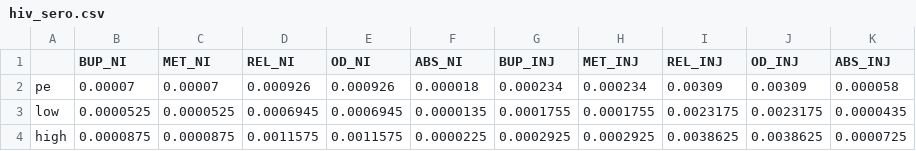
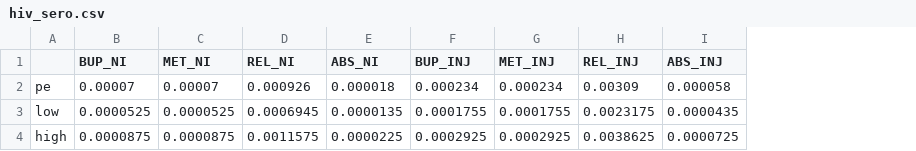
Before and after one commit to benenns/OUD-Model, a CSV file: Data/hiv_sero.csv, drawn as a sheet; the diff names each change by its address in the sheet, - before the commit and + after, or states it on an @@ line.

```diff
--- a/Data/hiv_sero.csv
+++ b/Data/hiv_sero.csv
-column E (OD_NI), rows 2-4: 0.000926 | 0.0006945 | 0.0011575
-column J (OD_INJ), rows 2-4: 0.00309 | 0.0023175 | 0.0038625
```
Also changed, not shown: Data/frailty.csv, Data/unconditional_TP.csv, 5 other files.
